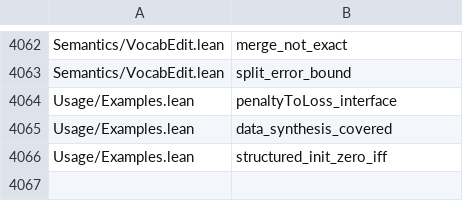
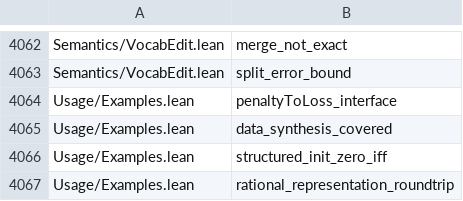
Before and after one commit to Lv-00-ANI/lattice, a TSV file: gov/endtoend-cross.tsv, drawn as a sheet; only a part is shown, gaps mark what is left out; the diff names each change by its address in the sheet, - before the commit and + after, or states it on an @@ line.

```diff
--- a/gov/endtoend-cross.tsv
+++ b/gov/endtoend-cross.tsv
+row 4067: Usage/Examples.lean | rational_representation_roundtrip
```
Also changed, not shown: 2 other files.
